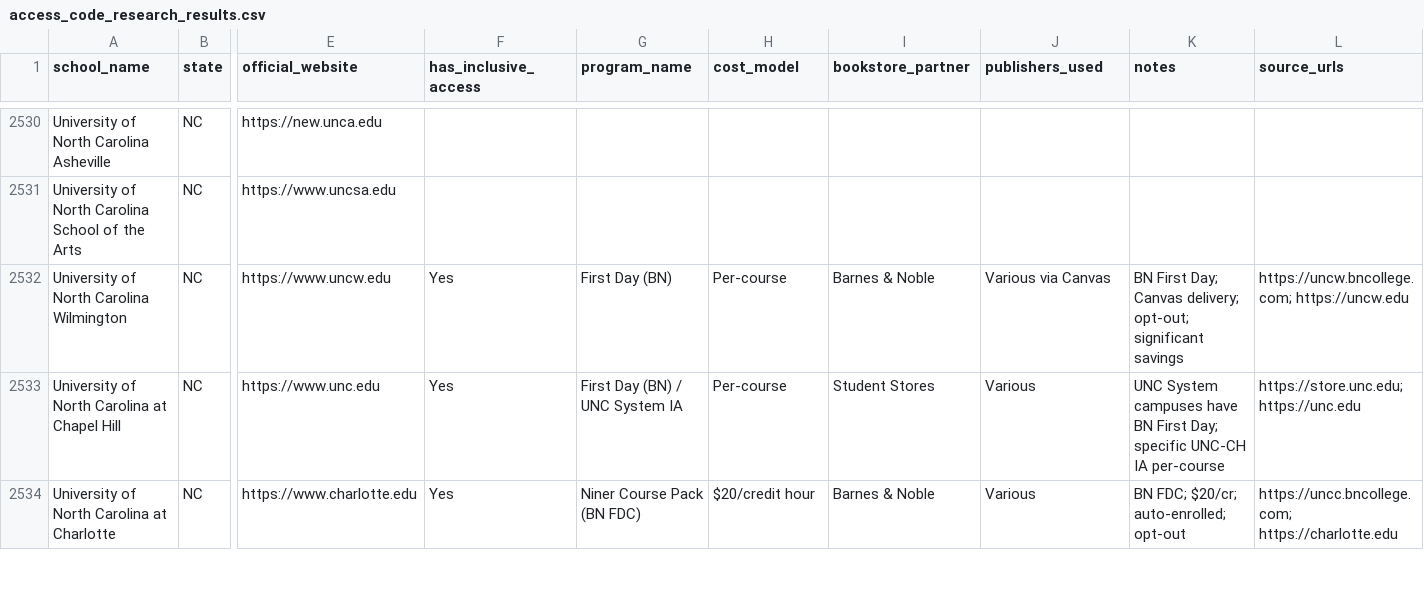
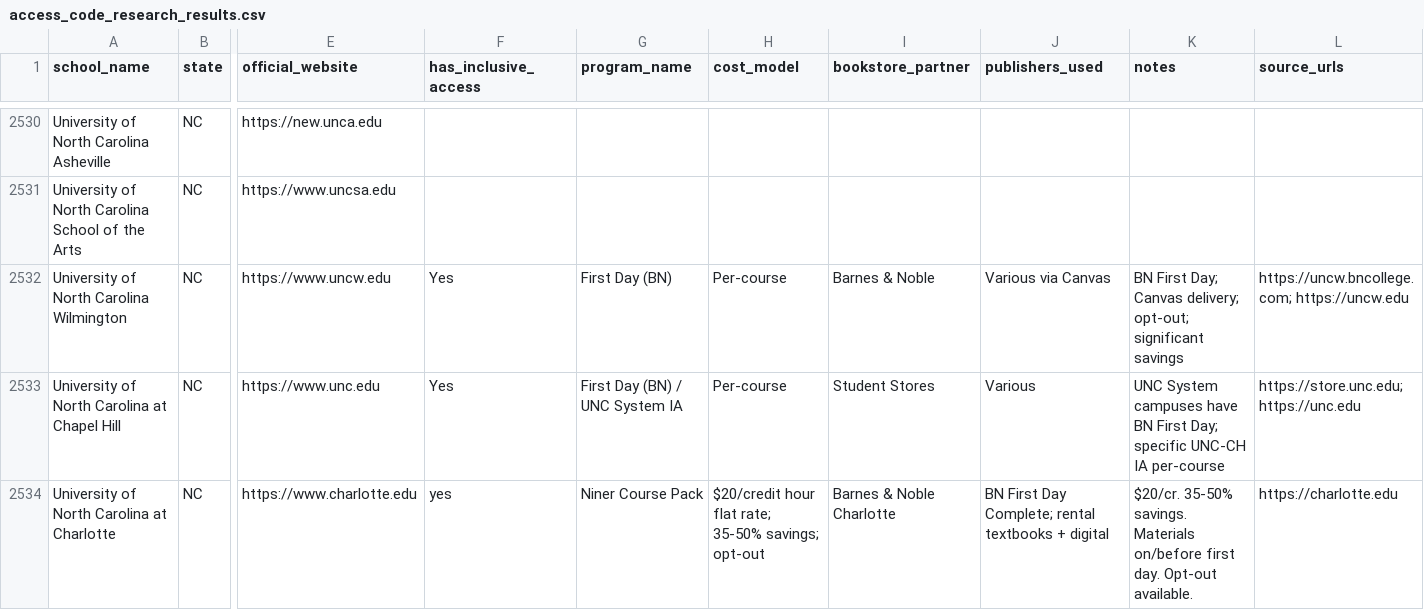
Before and after one commit to ThomasVuNguyen/school-and-textbook-mapping, a CSV file: access_code_research_results.csv, drawn as a sheet; only a part is shown, gaps mark what is left out; the diff covers the shown part only; the diff names each change by its address in the sheet, - before the commit and + after, or states it on an @@ line.

Commit message:
Add research for 15 more schools: OH, IL, NC
- OH: OSU (CarmenBooks, saved 2M+), UC (includED), Kent State (Flash Books), Ohio U, Cleveland State (up to 80% savings)
- IL: UIC, NIU, SIU, ISU, DePaul — all have NO formal IA programs
- NC: NC State (Course Ready 79/sem), UNC Charlotte (Niner Course Pack 0/cr), ECU (0/cr), App State (90/sem rental), UNCG (9/cr)

Total done: 370, pending: 4307

```diff
--- a/access_code_research_results.csv
+++ b/access_code_research_results.csv
-F2534 (has_inclusive_access): Yes
+F2534 (has_inclusive_access): yes
-G2534 (program_name): Niner Course Pack (BN FDC)
+G2534 (program_name): Niner Course Pack
-H2534 (cost_model): $20/credit hour
+H2534 (cost_model): $20/credit hour flat rate; 35-50% savings; opt-out
-I2534 (bookstore_partner): Barnes & Noble
+I2534 (bookstore_partner): Barnes & Noble Charlotte
-J2534 (publishers_used): Various
+J2534 (publishers_used): BN First Day Complete; rental textbooks + digital
-K2534 (notes): BN FDC; $20/cr; auto-enrolled; opt-out
+K2534 (notes): $20/cr. 35-50% savings. Materials on/before first day. Opt-out available.
-L2534 (source_urls): https://uncc.bncollege.com; https://charlotte.edu
+L2534 (source_urls): https://charlotte.edu
```
Also changed, not shown: 99 edited cells elsewhere in this file.
